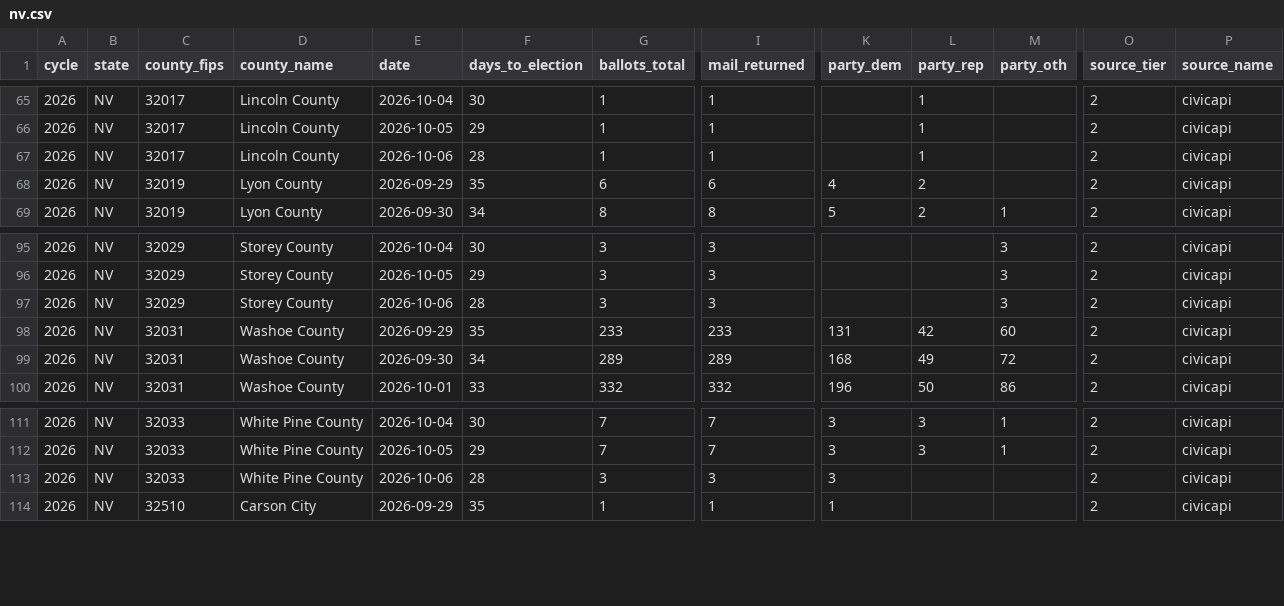
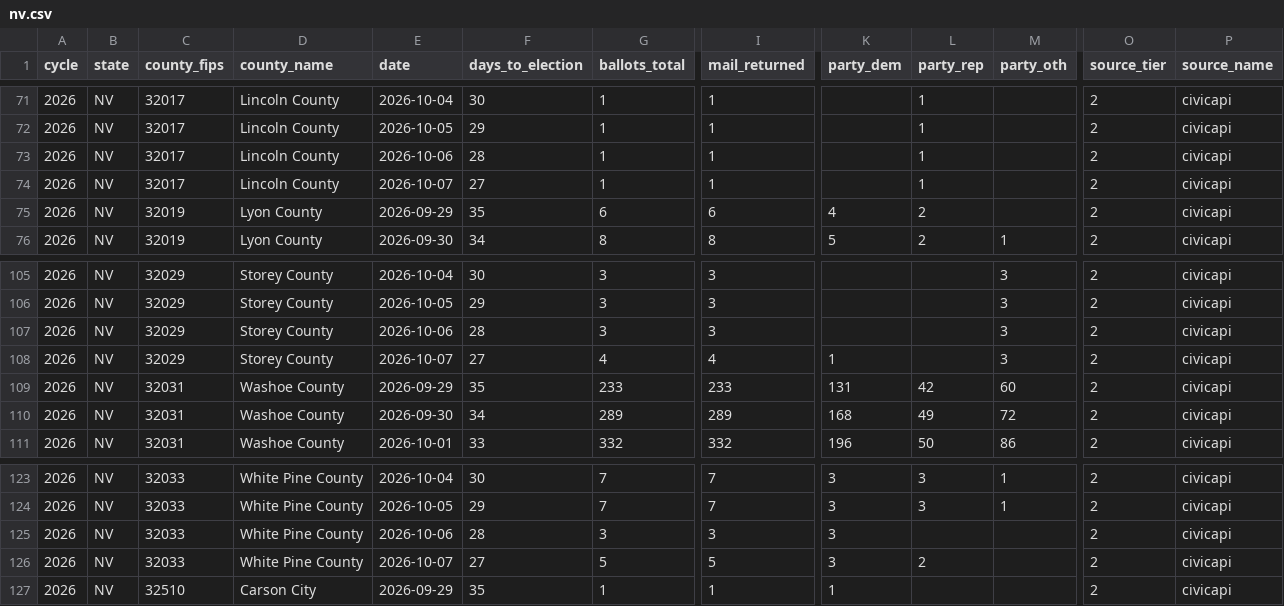
Before and after one commit to ElectIndex/26_early_vote, a CSV file: output/counties/nv.csv, drawn as a sheet; only a part is shown, gaps mark what is left out; rows hold the shown columns only; the diff covers the shown part only; the diff names each change by its address in the sheet, - before the commit and + after, or states it on an @@ line.

```diff
--- a/output/counties/nv.csv
+++ b/output/counties/nv.csv
+row 74: 2026 | NV | 32017 | Lincoln County | 2026-10-07 | 27 | 1 | 1 |  | 1 |  | 2 | civicapi
+row 108: 2026 | NV | 32029 | Storey County | 2026-10-07 | 27 | 4 | 4 | 1 |  | 3 | 2 | civicapi
+row 126: 2026 | NV | 32033 | White Pine County | 2026-10-07 | 27 | 5 | 5 | 3 | 2 |  | 2 | civicapi
```
Also changed, not shown: 11 added rows elsewhere in this file, output/counties/mt.csv, output/counties/nj.csv, 20 other files.
